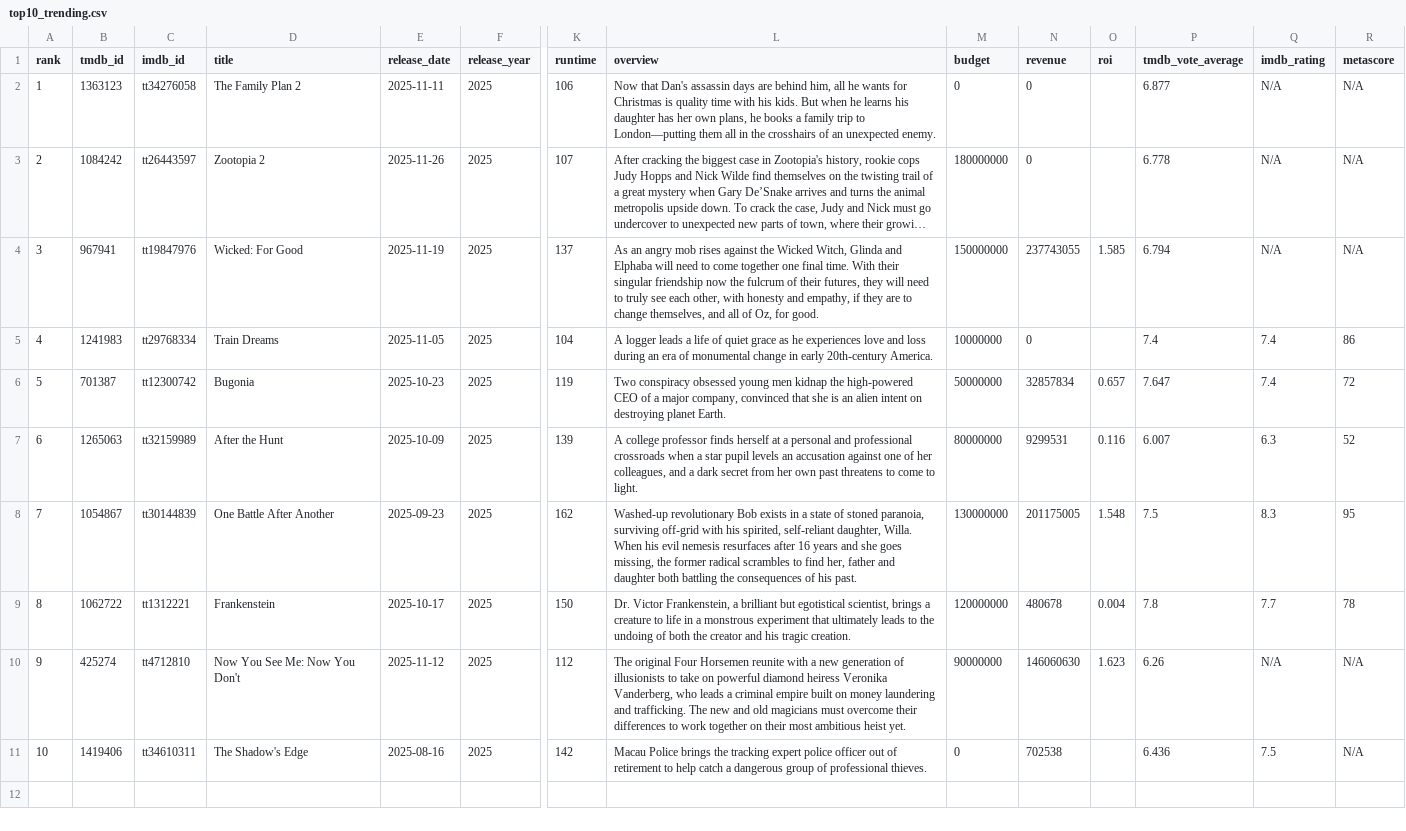
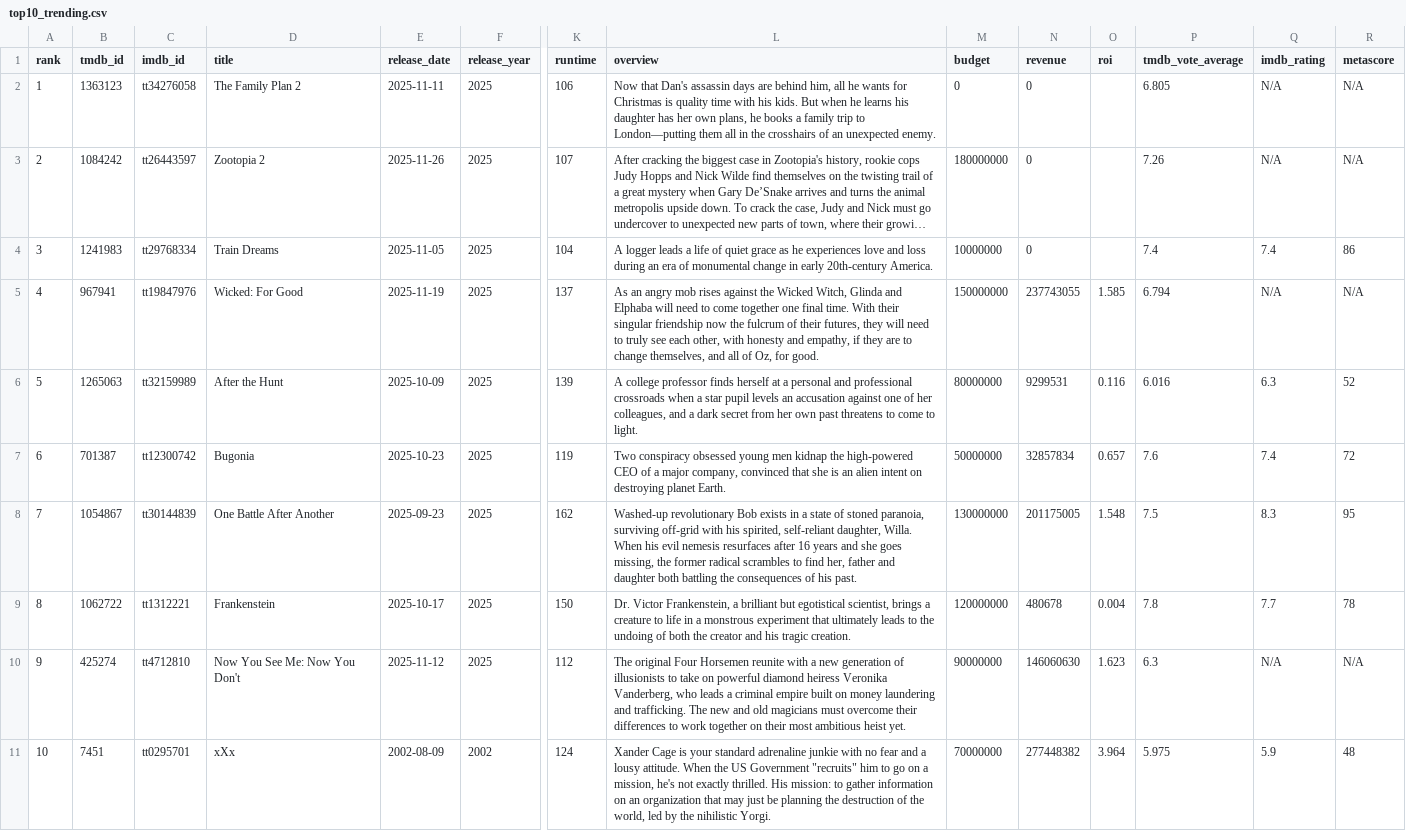
Before and after one commit to minhHuy-Truong/Movie, a CSV file: top10_trending.csv, drawn as a sheet; only a part is shown, gaps mark what is left out; long unchanged cells end in …; removed rows and columns are numbered as before the commit, all else as after; rows hold the shown columns only; the diff names each change by its address in the sheet, - before the commit and + after, or states it on an @@ line.

```diff
--- a/top10_trending.csv
+++ b/top10_trending.csv
-P2 (tmdb_vote_average): 6.877
+P2 (tmdb_vote_average): 6.805
-P3 (tmdb_vote_average): 6.778
+P3 (tmdb_vote_average): 7.26
@@ row 5 moved to row 4: 3 @@
@@ column A (rank) renumbered between rows 5 and 6 @@
-row 6: 5 | 701387 | tt12300742 | Bugonia | 2025-10-23 | 2025 | 119 | Two conspiracy obsessed young men kidnap the high-powered CEO of a major company, convinced that she is an alien intent on destroying planet Earth. | 50000000 | 32857834 | 0.657 | 7.647 | 7.4 | 72
-P6 (tmdb_vote_average): 6.007
+P6 (tmdb_vote_average): 6.016
+row 7: 6 | 701387 | tt12300742 | Bugonia | 2025-10-23 | 2025 | 119 | Two conspiracy obsessed young men kidnap the high-powered CEO of a major company, convinced that she is an alien intent on destroying planet Earth. | 50000000 | 32857834 | 0.657 | 7.6 | 7.4 | 72
-P10 (tmdb_vote_average): 6.26
+P10 (tmdb_vote_average): 6.3
-row 11: 10 | 1419406 | tt34610311 | The Shadow's Edge | 2025-08-16 | 2025 | 142 | Macau Police brings the tracking expert police officer out of retirement to help catch a dangerous group of professional thieves. | 0 | 702538 |  | 6.436 | 7.5 | N/A
+row 11: 10 | 7451 | tt0295701 | xXx | 2002-08-09 | 2002 | 124 | Xander Cage is your standard adrenaline junkie with no fear and a lousy attitude. When the US Government "recruits" him to go on a mission, he's not exactly thrilled. His mission: to gather information on an organization that may just be planning the destruction of the world, led by the nihilistic Yorgi. | 70000000 | 277448382 | 3.964 | 5.975 | 5.9 | 48
```
Also changed, not shown: 1 other file.
